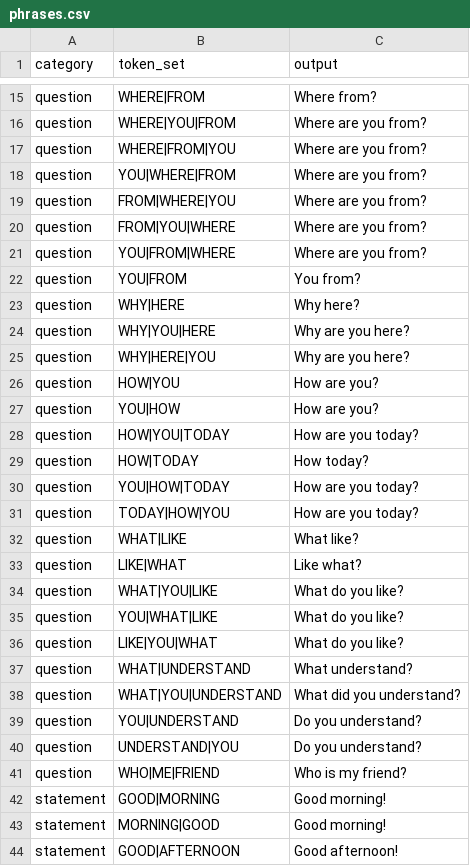
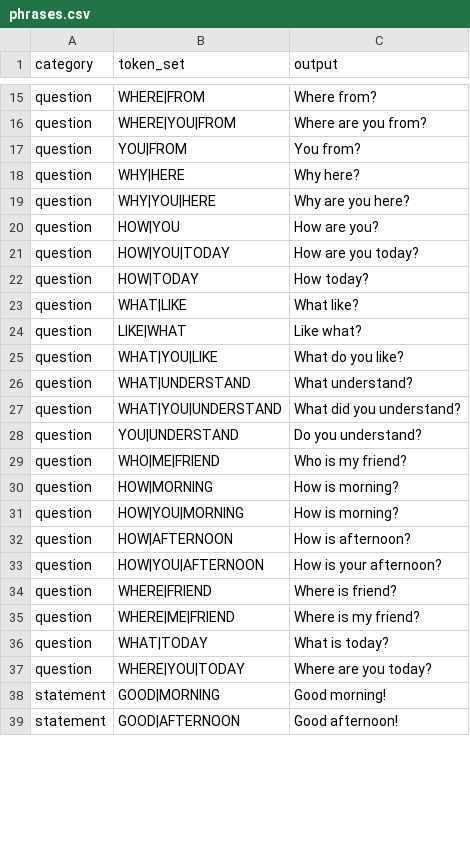
Before and after one commit to Mier03/Echify-App, a CSV file: backend/src/gesture/phrases.csv, drawn as a sheet; only a part is shown, gaps mark what is left out; the diff covers the shown part only.

Commit message:
final phrases

```diff
--- a/backend/src/gesture/phrases.csv
+++ b/backend/src/gesture/phrases.csv
@@ -16,7 +16,2 @@ question,WHERE|FROM,Where from?
 question,WHERE|YOU|FROM,Where are you from?
-question,WHERE|FROM|YOU,Where are you from?
-question,YOU|WHERE|FROM,Where are you from?
-question,FROM|WHERE|YOU,Where are you from?
-question,FROM|YOU|WHERE,Where are you from?
-question,YOU|FROM|WHERE,Where are you from?
 question,YOU|FROM,You from?
@@ -24,9 +19,5 @@ question,WHY|HERE,Why here?
 question,WHY|YOU|HERE,Why are you here?
-question,WHY|HERE|YOU,Why are you here?
 question,HOW|YOU,How are you?
-question,YOU|HOW,How are you?
 question,HOW|YOU|TODAY,How are you today?
 question,HOW|TODAY,How today?
-question,YOU|HOW|TODAY,How are you today?
-question,TODAY|HOW|YOU,How are you today?
 question,WHAT|LIKE,What like?
@@ -34,4 +25,2 @@ question,LIKE|WHAT,Like what?
 question,WHAT|YOU|LIKE,What do you like?
-question,YOU|WHAT|LIKE,What do you like?
-question,LIKE|YOU|WHAT,What do you like?
 question,WHAT|UNDERSTAND,What understand?
@@ -39,6 +28,12 @@ question,WHAT|YOU|UNDERSTAND,What did you understand?
 question,YOU|UNDERSTAND,Do you understand?
-question,UNDERSTAND|YOU,Do you understand?
 question,WHO|ME|FRIEND,Who is my friend?
+question,"HOW|MORNING","How is morning?"
+question,"HOW|YOU|MORNING","How is morning?"
+question,"HOW|AFTERNOON","How is afternoon?"
+question,"HOW|YOU|AFTERNOON","How is your afternoon?"
+question,"WHERE|FRIEND","Where is friend?"
+question,"WHERE|ME|FRIEND","Where is my friend?"
+question,"WHAT|TODAY","What is today?"
+question,"WHERE|YOU|TODAY","Where are you today?"
 statement,GOOD|MORNING,Good morning!
-statement,MORNING|GOOD,Good morning!
 statement,GOOD|AFTERNOON,Good afternoon!
```
Also changed, not shown: 12 added rows, 7 removed rows and 8 edited cells elsewhere in this file.
